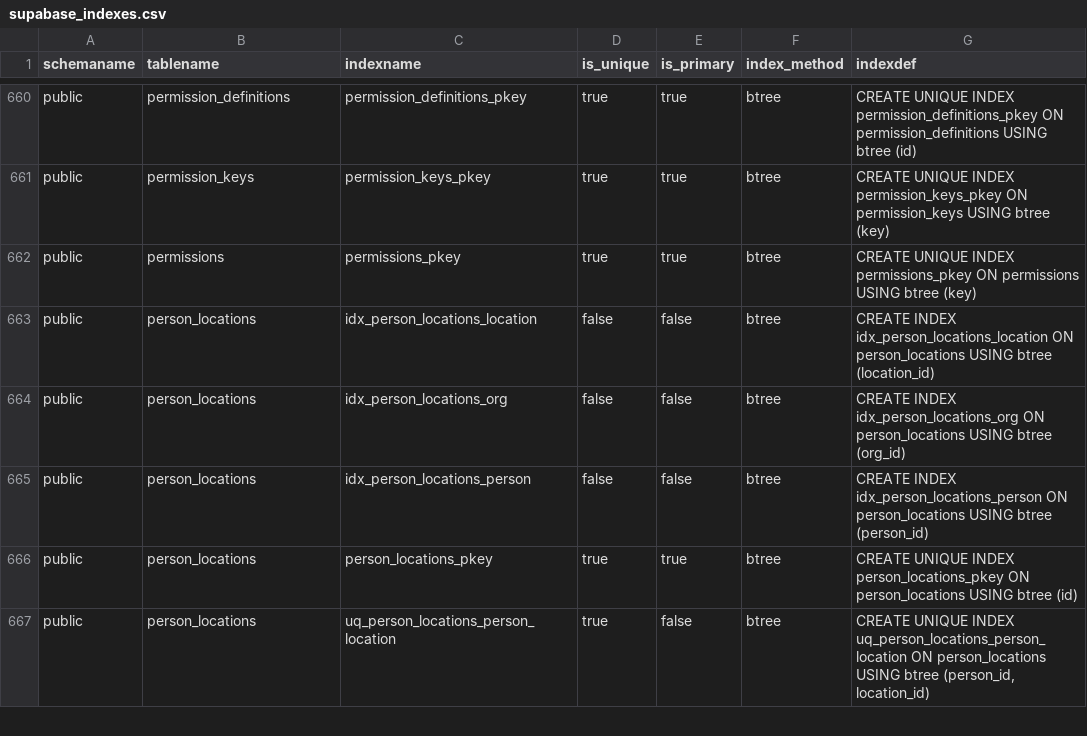
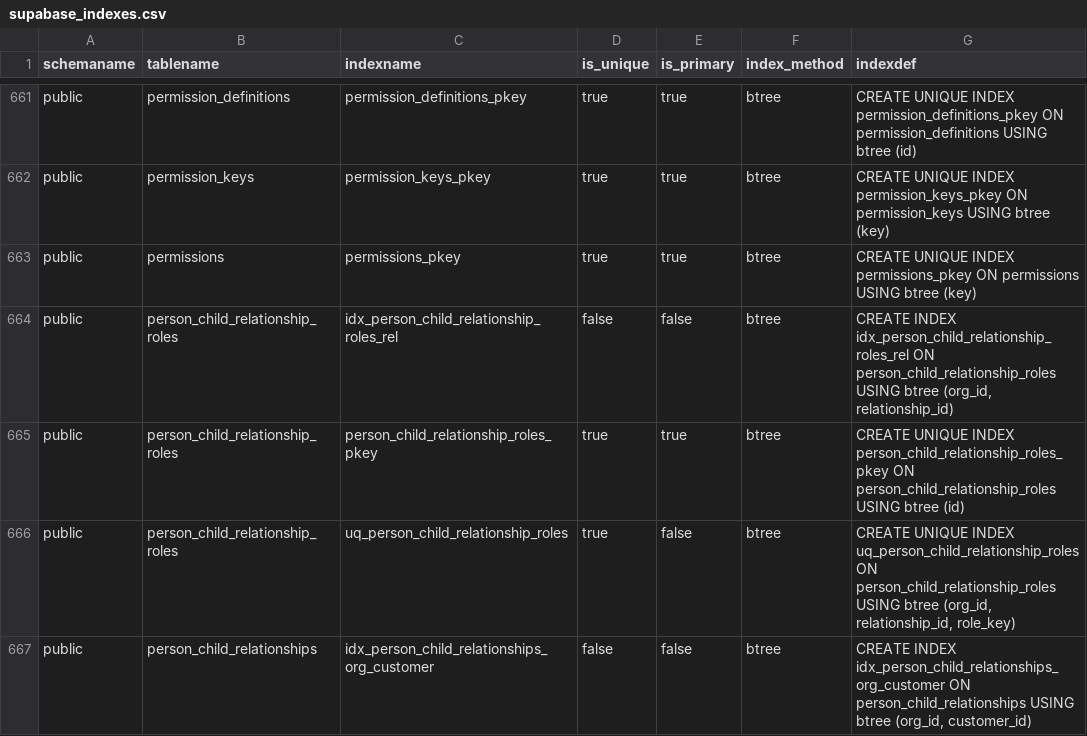
Before and after one commit to ksquared-16/alloy, a CSV file: docs/supabase/reference/supabase_indexes.csv, drawn as a sheet; only a part is shown, gaps mark what is left out; the shorter side is filled out with more unchanged rows; the diff covers the shown part only.

```diff
--- a/docs/supabase/reference/supabase_indexes.csv
+++ b/docs/supabase/reference/supabase_indexes.csv
@@ -662 +663,5 @@ public,permission_keys,permission_keys_pkey,true,true,btree,CREATE UNIQUE INDEX
 public,permissions,permissions_pkey,true,true,btree,CREATE UNIQUE INDEX permissions_pkey ON permissions USING btree (key)
+public,person_child_relationship_roles,idx_person_child_relationship_roles_rel,false,false,btree,"CREATE INDEX idx_person_child_relationship_roles_rel ON person_child_relationship_roles USING btree (org_id, relationship_id)"
+public,person_child_relationship_roles,person_child_relationship_roles_pkey,true,true,btree,CREATE UNIQUE INDEX person_child_relationship_roles_pkey ON person_child_relationship_roles USING btree (id)
+public,person_child_relationship_roles,uq_person_child_relationship_roles,true,false,btree,"CREATE UNIQUE INDEX uq_person_child_relationship_roles ON person_child_relationship_roles USING btree (org_id, relationship_id, role_key)"
+public,person_child_relationships,idx_person_child_relationships_org_customer,false,false,btree,"CREATE INDEX idx_person_child_relationships_org_customer ON person_child_relationships USING btree (org_id, customer_id)"
```
Also changed, not shown: 6 added rows elsewhere in this file, docs/supabase/reference/supabase_constraints.csv, docs/supabase/reference/supabase_rls_policies.csv, 32 other files.
